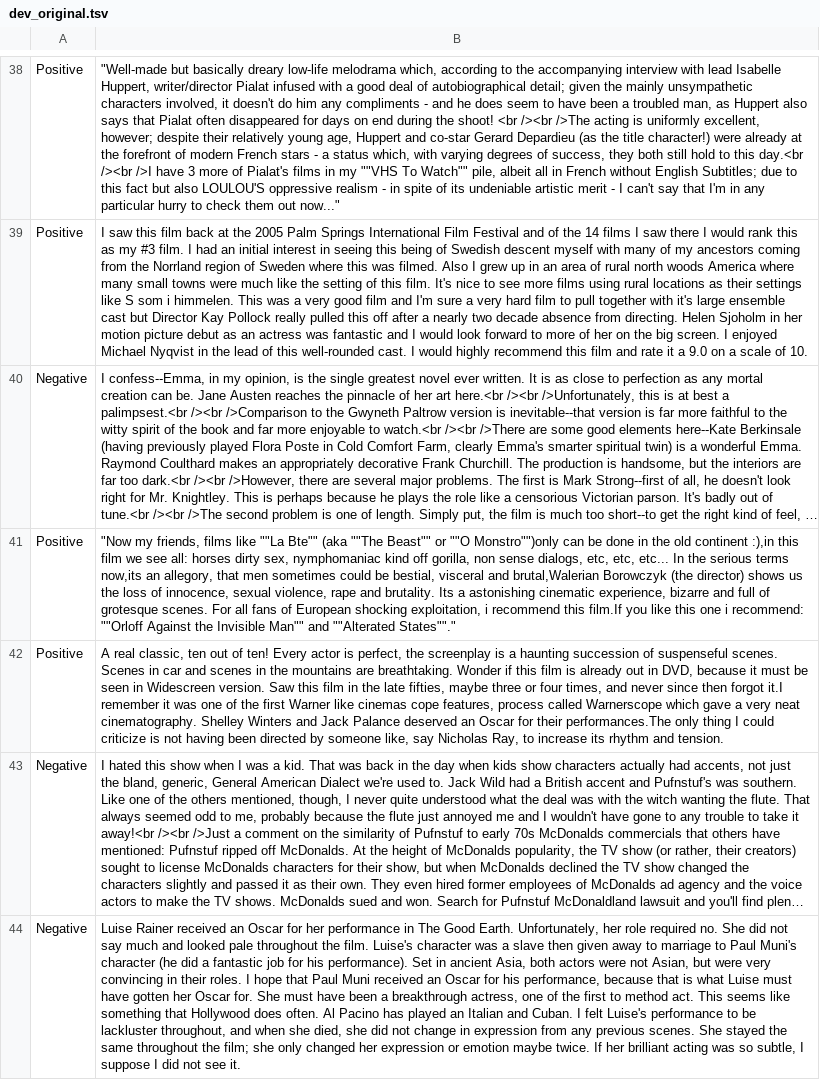
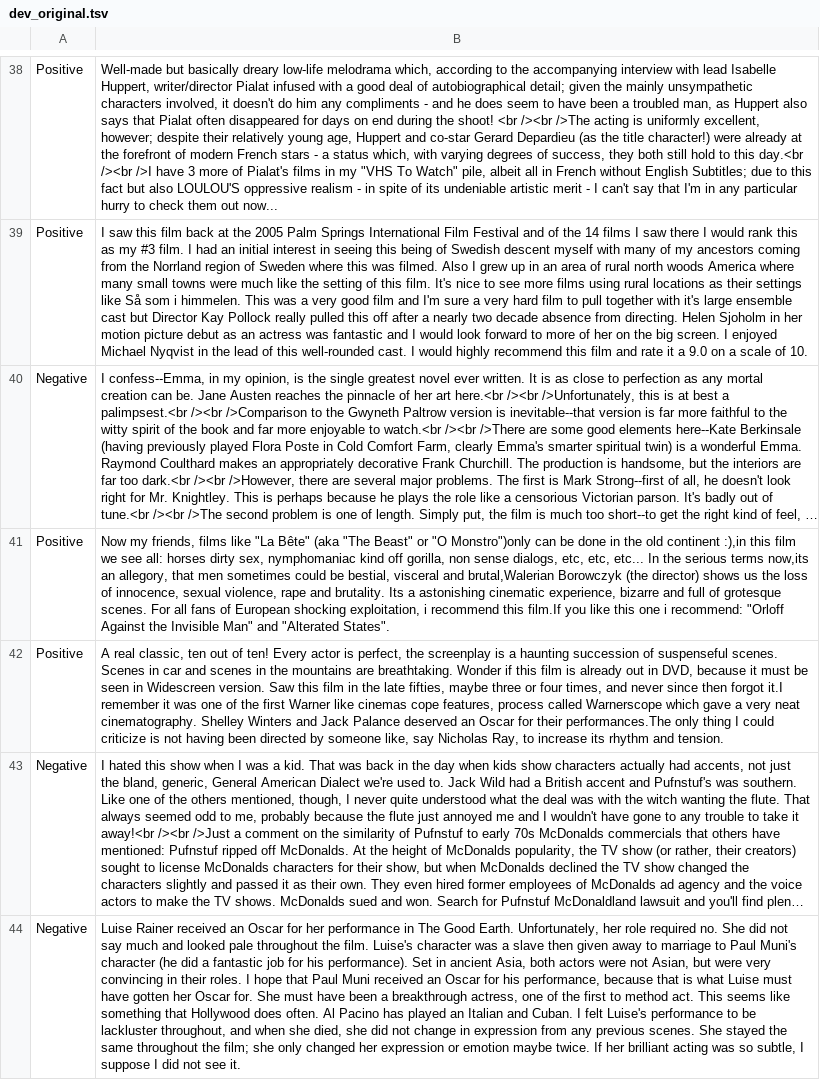
Before and after one commit to allenai/contrast-sets, a TSV file: IMDb/data/dev_original.tsv, drawn as a sheet; only a part is shown, gaps mark what is left out; long unchanged cells end in …; the diff covers the shown part only; the diff names each change by its address in the sheet, - before the commit and + after, or states it on an @@ line.

```diff
--- a/IMDb/data/dev_original.tsv
+++ b/IMDb/data/dev_original.tsv
-B38: "Well-made but basically dreary low-life melodrama which, according to the accompanying interview with lead Isabelle Huppert, writer/director Pialat infused with a good deal of autobiographical detail; given the mainly unsympathetic characters involved, it doesn't do him any compliments - and he does seem to have been a troubled man, as Huppert also says that Pialat often disappeared for days on end during the shoot! <br /><br />The acting is uniformly excellent, however; despite their relatively young age, Huppert and co-star Gerard Depardieu (as the title character!) were already at the forefront of modern French stars - a status which, with varying degrees of success, they both still hold to this day.<br /><br />I have 3 more of Pialat's films in my ""VHS To Watch"" pile, albeit all in French without English Subtitles; due to this fact but also LOULOU'S oppressive realism - in spite of its undeniable artistic merit - I can't say that I'm in any particular hurry to check them out now..."
+B38: Well-made but basically dreary low-life melodrama which, according to the accompanying interview with lead Isabelle Huppert, writer/director Pialat infused with a good deal of autobiographical detail; given the mainly unsympathetic characters involved, it doesn't do him any compliments - and he does seem to have been a troubled man, as Huppert also says that Pialat often disappeared for days on end during the shoot! <br /><br />The acting is uniformly excellent, however; despite their relatively young age, Huppert and co-star Gerard Depardieu (as the title character!) were already at the forefront of modern French stars - a status which, with varying degrees of success, they both still hold to this day.<br /><br />I have 3 more of Pialat's films in my "VHS To Watch" pile, albeit all in French without English Subtitles; due to this fact but also LOULOU'S oppressive realism - in spite of its undeniable artistic merit - I can't say that I'm in any particular hurry to check them out now...
-B39: …settings like S som i…
+B39: …settings like Så som i…
-B41: "Now my friends, films like ""La Bte"" (aka ""The Beast"" or ""O Monstro"")only can be done in the old continent :),in this film we see all: horses dirty sex, nymphomaniac kind off gorilla, non sense dialogs, etc, etc, etc... In the serious terms now,its an allegory, that men sometimes could be bestial, visceral and brutal,Walerian Borowczyk (the director) shows us the loss of innocence, sexual violence, rape and brutality. Its a astonishing cinematic experience, bizarre and full of grotesque scenes. For all fans of European shocking exploitation, i recommend this film.If you like this one i recommend: ""Orloff Against the Invisible Man"" and ""Alterated States""."
+B41: Now my friends, films like "La Bête" (aka "The Beast" or "O Monstro")only can be done in the old continent :),in this film we see all: horses dirty sex, nymphomaniac kind off gorilla, non sense dialogs, etc, etc, etc... In the serious terms now,its an allegory, that men sometimes could be bestial, visceral and brutal,Walerian Borowczyk (the director) shows us the loss of innocence, sexual violence, rape and brutality. Its a astonishing cinematic experience, bizarre and full of grotesque scenes. For all fans of European shocking exploitation, i recommend this film.If you like this one i recommend: "Orloff Against the Invisible Man" and "Alterated States".
```
Also changed, not shown: 38 edited cells elsewhere in this file, IMDb/data/dev_contrast.tsv, IMDb/data/test_contrast.tsv, 1 other file.
